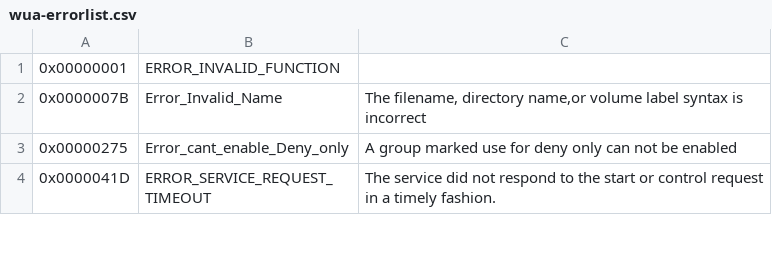
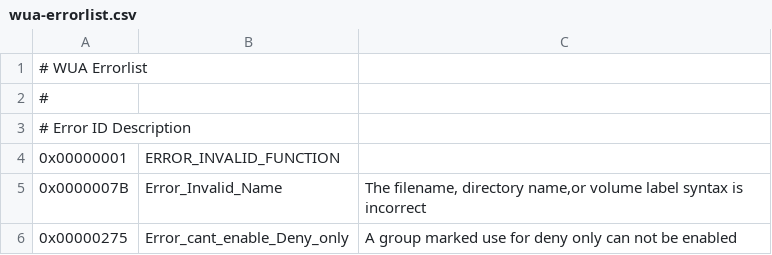
Before and after one commit to andras-tim/wua, a CSV file: wua-errorlist.csv, drawn as a sheet; only a part is shown; the shorter side is filled out with more unchanged rows.

Commit message:
Added header comment into errorlost CSV

```diff
--- a/wua-errorlist.csv
+++ b/wua-errorlist.csv
@@ -1 +1,4 @@
+# WUA Errorlist
+#
+# Error ID      Description
 0x00000001	ERROR_INVALID_FUNCTION
```
